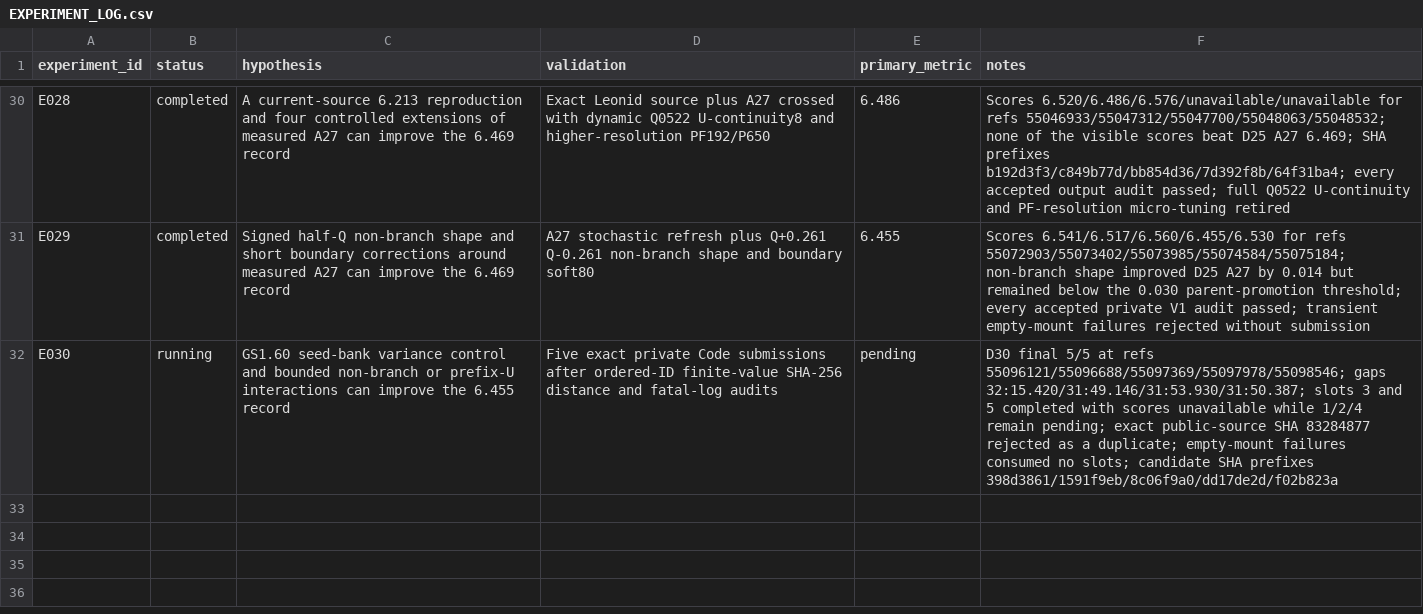
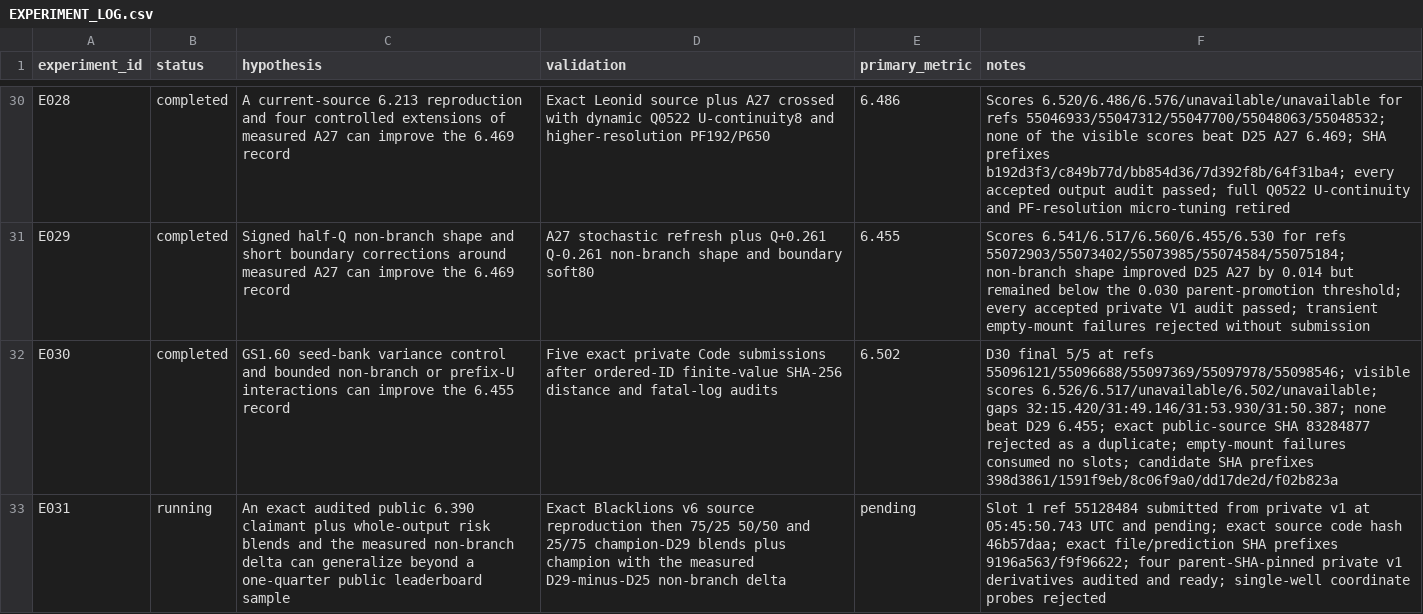
Before and after one commit to whzy3185/kaggleROG, a CSV file: experiments/EXPERIMENT_LOG.csv, drawn as a sheet; only a part is shown, gaps mark what is left out; the diff names each change by its address in the sheet, - before the commit and + after, or states it on an @@ line.

Commit message:
Start audited D31 generalization slate

```diff
--- a/experiments/EXPERIMENT_LOG.csv
+++ b/experiments/EXPERIMENT_LOG.csv
-B32 (status): running
+B32 (status): completed
-E32 (primary_metric): pending
+E32 (primary_metric): 6.502
-F32 (notes): …refs 55096121/55096688/55097369/55097978/55098546; gaps 32:15.420/31:49.146/31:53.930/31:50.387; slots 3 and 5 completed with scores unavailable while 1/2/4 remain pending; exact public-source…
+F32 (notes): …refs 55096121/55096688/55097369/55097978/55098546; visible scores 6.526/6.517/unavailable/6.502/unavailable; gaps 32:15.420/31:49.146/31:53.930/31:50.387; none beat D29 6.455; exact public-source…
+row 33: E031 | running | An exact audited public 6.390 claimant plus whole-output risk blends and the measured non-branch delta can generalize beyond a one-quarter public leaderboard sample | Exact Blacklions v6 source reproduction then 75/25 50/50 and 25/75 champion-D29 blends plus champion with the measured D29-minus-D25 non-branch delta | pending | Slot 1 ref 55128484 submitted from private v1 at 05:45:50.743 UTC and pending; exact source code hash 46b57daa; exact file/prediction SHA prefixes 9196a563/f9f96622; four parent-SHA-pinned private v1 derivatives audited and ready; single-well coordinate probes rejected
```
Also changed, not shown: 4 other files.
